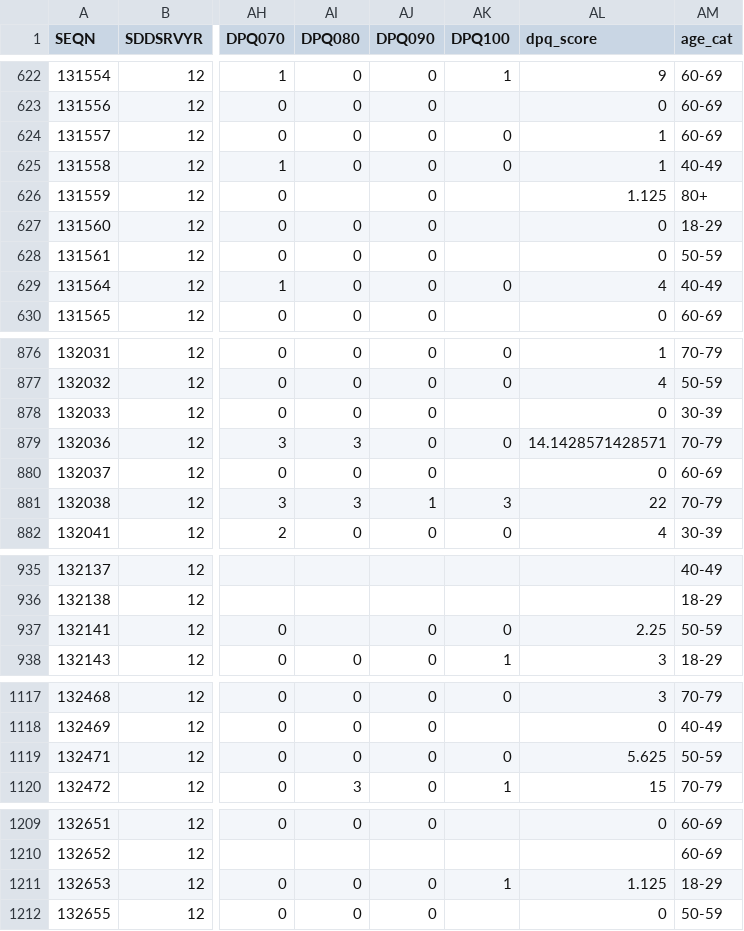
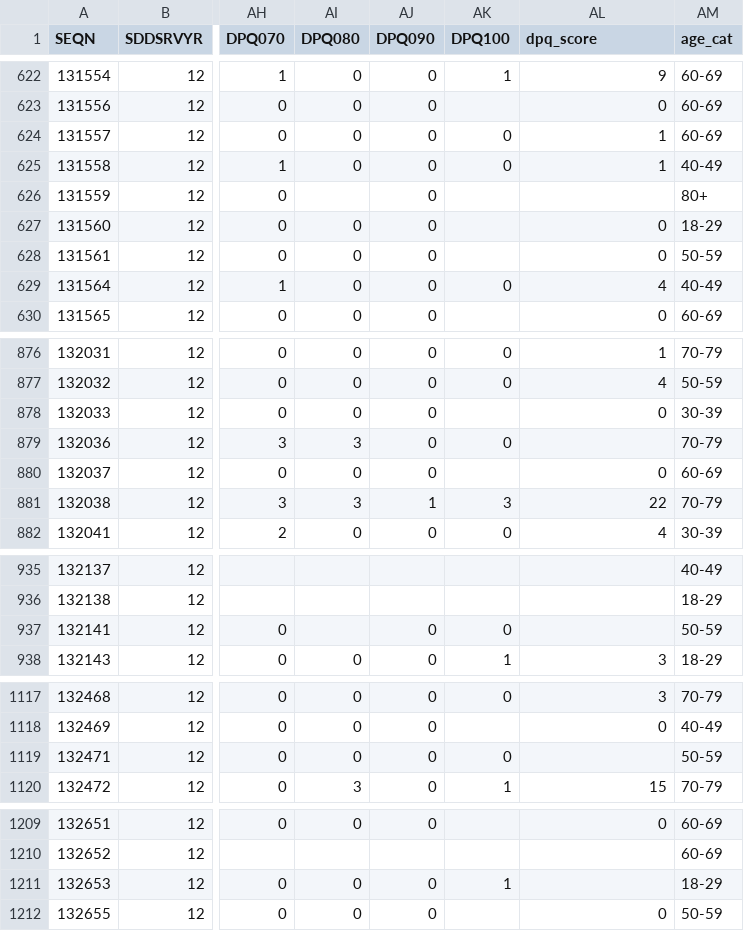
Before and after one commit to m-ehman/SPPH-381H-Group3_Project, a CSV file: data/nhanes_merged.csv, drawn as a sheet; only a part is shown, gaps mark what is left out; the diff covers the shown part only; the diff names each change by its address in the sheet, - before the commit and + after, or states it on an @@ line.

```diff
--- a/data/nhanes_merged.csv
+++ b/data/nhanes_merged.csv
-AL626 (dpq_score): 1.125
+AL626 (dpq_score): (empty)
-AL879 (dpq_score): 14.1428571428571
+AL879 (dpq_score): (empty)
-AL937 (dpq_score): 2.25
+AL937 (dpq_score): (empty)
-AL1119 (dpq_score): 5.625
+AL1119 (dpq_score): (empty)
-AL1211 (dpq_score): 1.125
+AL1211 (dpq_score): (empty)
```
Also changed, not shown: 39 edited cells elsewhere in this file, 4 other files.
